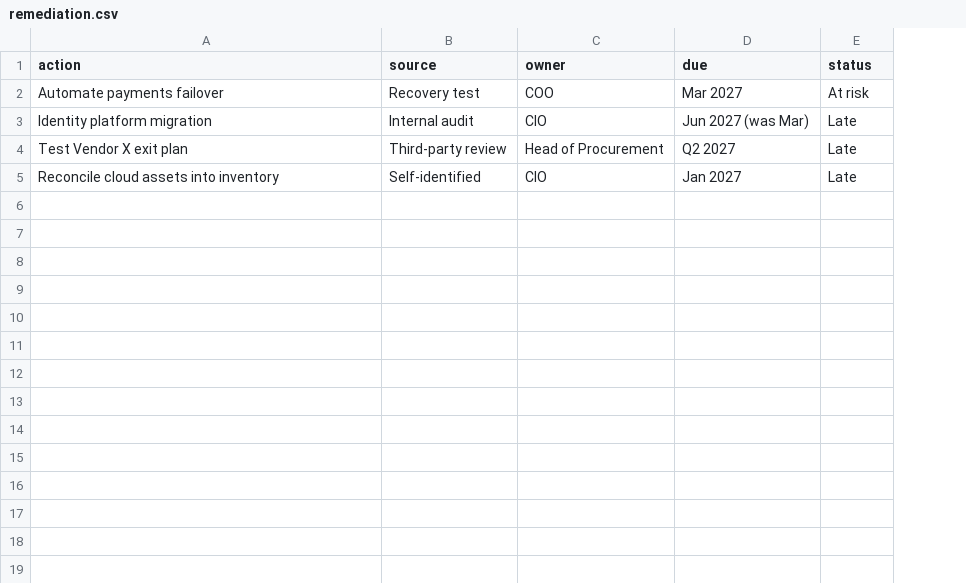
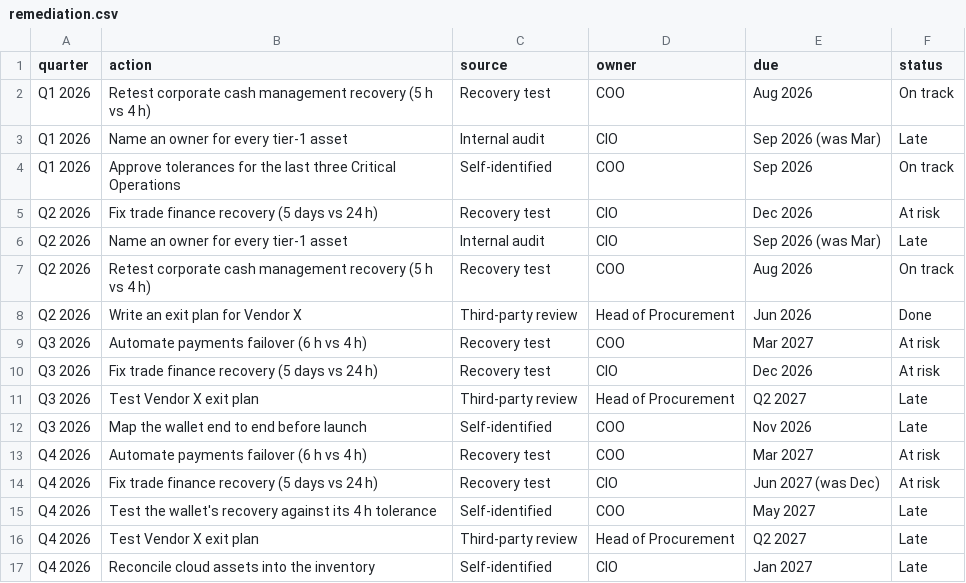
Before and after one commit to dalhamouieh-web/resilience-board-dashboard, a CSV file: remediation.csv, drawn as a sheet; removed rows and columns are numbered as before the commit, all else as after; the diff names each change by its address in the sheet, - before the commit and + after, or states it on an @@ line.

```diff
--- a/remediation.csv
+++ b/remediation.csv
+column A (quarter), row 9: Q3 2026; row 11: Q3 2026; row 17: Q4 2026
+row 2: Q1 2026 | Retest corporate cash management recovery (5 h vs 4 h) | Recovery test | COO | Aug 2026 | On track
+row 3: Q1 2026 | Name an owner for every tier-1 asset | Internal audit | CIO | Sep 2026 (was Mar) | Late
+row 4: Q1 2026 | Approve tolerances for the last three Critical Operations | Self-identified | COO | Sep 2026 | On track
+row 5: Q2 2026 | Fix trade finance recovery (5 days vs 24 h) | Recovery test | CIO | Dec 2026 | At risk
+row 6: Q2 2026 | Name an owner for every tier-1 asset | Internal audit | CIO | Sep 2026 (was Mar) | Late
+row 7: Q2 2026 | Retest corporate cash management recovery (5 h vs 4 h) | Recovery test | COO | Aug 2026 | On track
+row 8: Q2 2026 | Write an exit plan for Vendor X | Third-party review | Head of Procurement | Jun 2026 | Done
-B9 (action): Automate payments failover
+B9 (action): Automate payments failover (6 h vs 4 h)
-row 3: Identity platform migration | Internal audit | CIO | Jun 2027 (was Mar) | Late
+row 10: Q3 2026 | Fix trade finance recovery (5 days vs 24 h) | Recovery test | CIO | Dec 2026 | At risk
+row 12: Q3 2026 | Map the wallet end to end before launch | Self-identified | COO | Nov 2026 | Late
+row 13: Q4 2026 | Automate payments failover (6 h vs 4 h) | Recovery test | COO | Mar 2027 | At risk
+row 14: Q4 2026 | Fix trade finance recovery (5 days vs 24 h) | Recovery test | CIO | Jun 2027 (was Dec) | At risk
+row 15: Q4 2026 | Test the wallet's recovery against its 4 h tolerance | Self-identified | COO | May 2027 | Late
+row 16: Q4 2026 | Test Vendor X exit plan | Third-party review | Head of Procurement | Q2 2027 | Late
-B17 (action): Reconcile cloud assets into inventory
+B17 (action): Reconcile cloud assets into the inventory
```
Also changed, not shown: critical_operations.csv, external_threats.csv, 13 other files.
